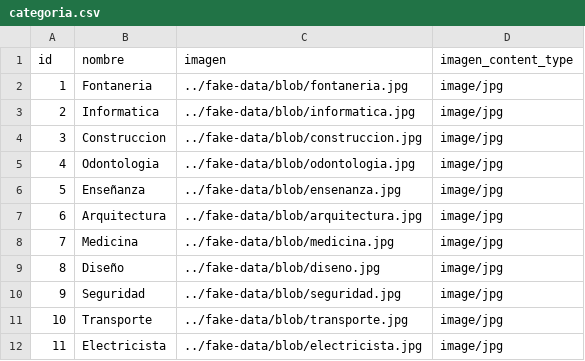
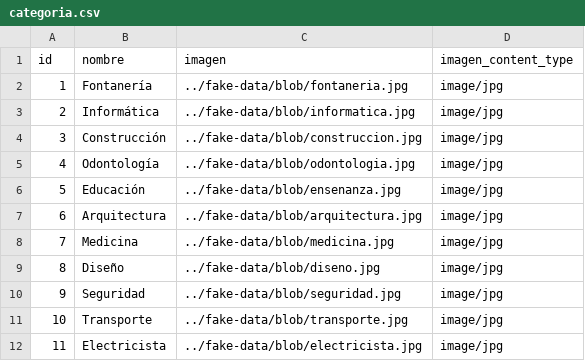
Before and after one commit to jose1182/backend, a CSV file: src/main/resources/config/liquibase/fake-data/categoria.csv, drawn as a sheet.

Commit message:
categorias actualizadas

```diff
--- a/src/main/resources/config/liquibase/fake-data/categoria.csv
+++ b/src/main/resources/config/liquibase/fake-data/categoria.csv
@@ -1,7 +1,7 @@
 id;nombre;imagen;imagen_content_type
-1;Fontaneria;../fake-data/blob/fontaneria.jpg;image/jpg
-2;Informatica;../fake-data/blob/informatica.jpg;image/jpg
-3;Construccion;../fake-data/blob/construccion.jpg;image/jpg
-4;Odontologia;../fake-data/blob/odontologia.jpg;image/jpg
-5;Enseñanza;../fake-data/blob/ensenanza.jpg;image/jpg
+1;Fontanería;../fake-data/blob/fontaneria.jpg;image/jpg
+2;Informática;../fake-data/blob/informatica.jpg;image/jpg
+3;Construcción;../fake-data/blob/construccion.jpg;image/jpg
+4;Odontología;../fake-data/blob/odontologia.jpg;image/jpg
+5;Educación;../fake-data/blob/ensenanza.jpg;image/jpg
 6;Arquitectura;../fake-data/blob/arquitectura.jpg;image/jpg
```
